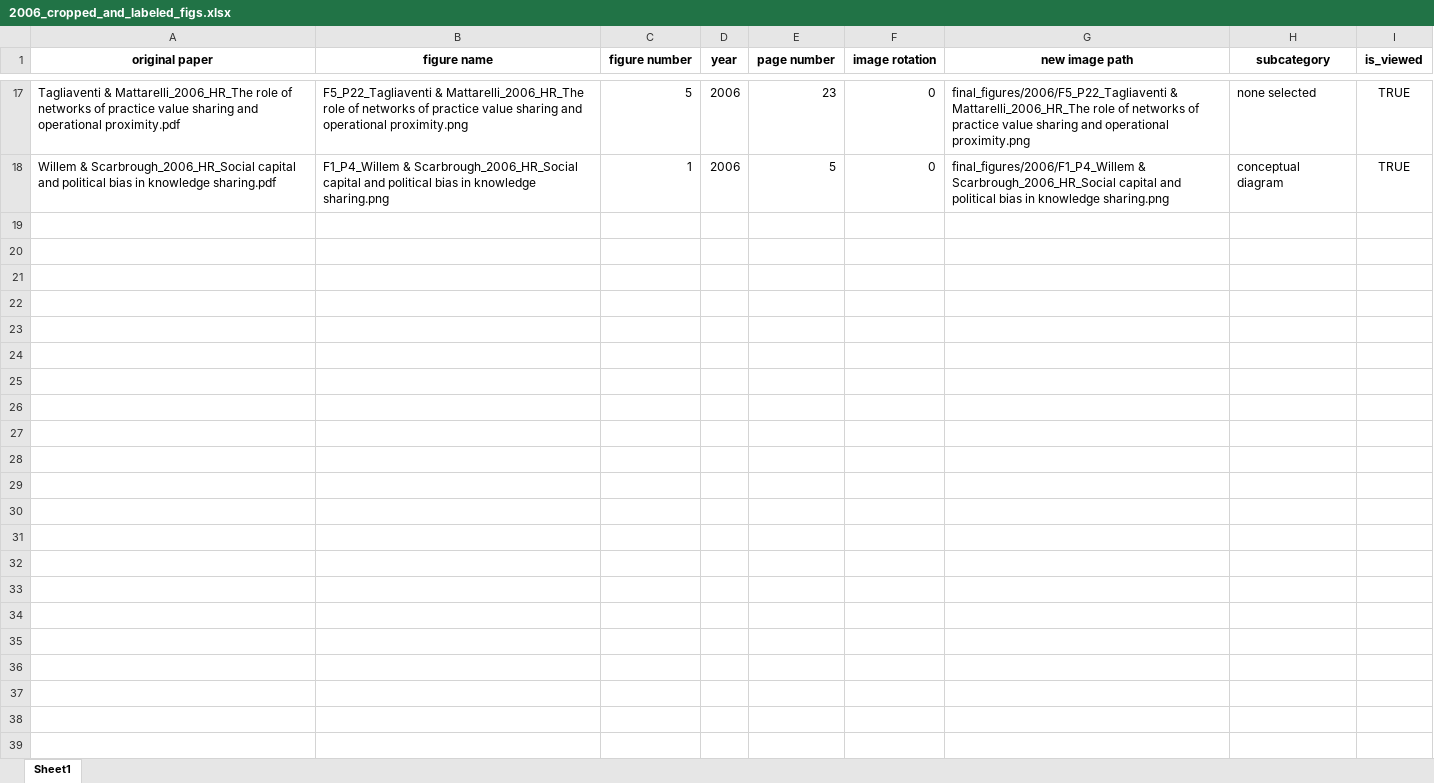
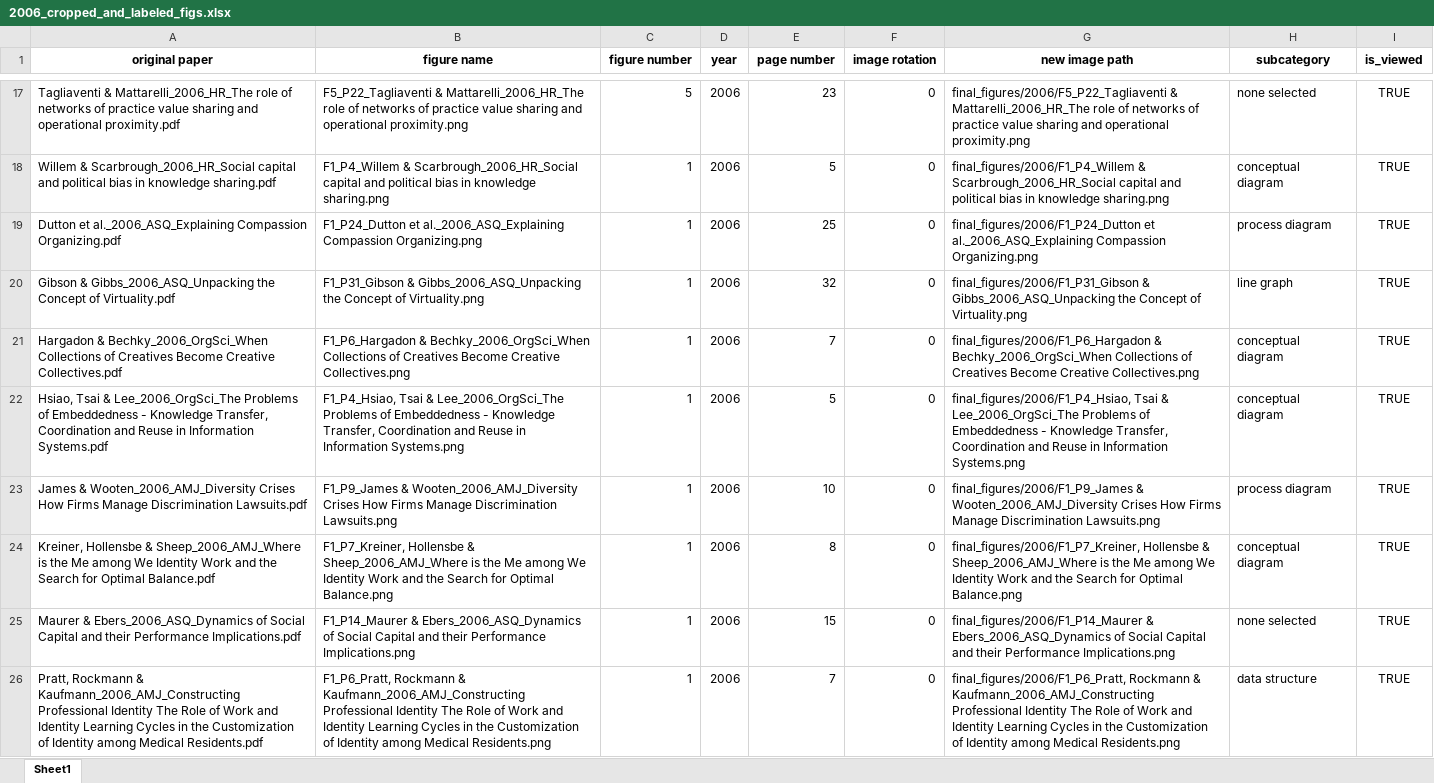
Before and after one commit to polyg314/figure_averaging, an Excel workbook: cropped_and_labeled_image_data/2006_cropped_and_labeled_figs.xlsx, sheet Sheet1, drawn as a sheet; only a part is shown, gaps mark what is left out; values as stored, in another font and other column widths than the file's, no borders; the diff names each change by its address in the sheet, - before the commit and + after, or states it on an @@ line.

```diff
--- a/cropped_and_labeled_image_data/2006_cropped_and_labeled_figs.xlsx (sheet Sheet1)
+++ b/cropped_and_labeled_image_data/2006_cropped_and_labeled_figs.xlsx (sheet Sheet1)
+row 19: Dutton et al._2006_ASQ_Explaining Compassion Organizing.pdf | F1_P24_Dutton et al._2006_ASQ_Explaining Compassion Organizing.png | 1 | 2006 | 25 | 0 | final_figures/2006/F1_P24_Dutton et al._2006_ASQ_Explaining Compassion Organizing.png | process diagram | TRUE
+row 20: Gibson & Gibbs_2006_ASQ_Unpacking the Concept of Virtuality.pdf | F1_P31_Gibson & Gibbs_2006_ASQ_Unpacking the Concept of Virtuality.png | 1 | 2006 | 32 | 0 | final_figures/2006/F1_P31_Gibson & Gibbs_2006_ASQ_Unpacking the Concept of Virtuality.png | line graph | TRUE
+row 21: Hargadon & Bechky_2006_OrgSci_When Collections of Creatives Become Creative Collectives.pdf | F1_P6_Hargadon & Bechky_2006_OrgSci_When Collections of Creatives Become Creative Collectives.png | 1 | 2006 | 7 | 0 | final_figures/2006/F1_P6_Hargadon & Bechky_2006_OrgSci_When Collections of Creatives Become Creative Collectives.png | conceptual diagram | TRUE
+row 22: Hsiao, Tsai & Lee_2006_OrgSci_The Problems of Embeddedness - Knowledge Transfer, Coordination and Reuse in Information Systems.pdf | F1_P4_Hsiao, Tsai & Lee_2006_OrgSci_The Problems of Embeddedness - Knowledge Transfer, Coordination and Reuse in Information Systems.png | 1 | 2006 | 5 | 0 | final_figures/2006/F1_P4_Hsiao, Tsai & Lee_2006_OrgSci_The Problems of Embeddedness - Knowledge Transfer, Coordination and Reuse in Information Systems.png | conceptual diagram | TRUE
+row 23: James & Wooten_2006_AMJ_Diversity Crises How Firms Manage Discrimination Lawsuits.pdf | F1_P9_James & Wooten_2006_AMJ_Diversity Crises How Firms Manage Discrimination Lawsuits.png | 1 | 2006 | 10 | 0 | final_figures/2006/F1_P9_James & Wooten_2006_AMJ_Diversity Crises How Firms Manage Discrimination Lawsuits.png | process diagram | TRUE
+row 24: Kreiner, Hollensbe & Sheep_2006_AMJ_Where is the Me among We Identity Work and the Search for Optimal Balance.pdf | F1_P7_Kreiner, Hollensbe & Sheep_2006_AMJ_Where is the Me among We Identity Work and the Search for Optimal Balance.png | 1 | 2006 | 8 | 0 | final_figures/2006/F1_P7_Kreiner, Hollensbe & Sheep_2006_AMJ_Where is the Me among We Identity Work and the Search for Optimal Balance.png | conceptual diagram | TRUE
+row 25: Maurer & Ebers_2006_ASQ_Dynamics of Social Capital and their Performance Implications.pdf | F1_P14_Maurer & Ebers_2006_ASQ_Dynamics of Social Capital and their Performance Implications.png | 1 | 2006 | 15 | 0 | final_figures/2006/F1_P14_Maurer & Ebers_2006_ASQ_Dynamics of Social Capital and their Performance Implications.png | none selected | TRUE
+row 26: Pratt, Rockmann & Kaufmann_2006_AMJ_Constructing Professional Identity The Role of Work and Identity Learning Cycles in the Customization of Identity among Medical Residents.pdf | F1_P6_Pratt, Rockmann & Kaufmann_2006_AMJ_Constructing Professional Identity The Role of Work and Identity Learning Cycles in the Customization of Identity among Medical Residents.png | 1 | 2006 | 7 | 0 | final_figures/2006/F1_P6_Pratt, Rockmann & Kaufmann_2006_AMJ_Constructing Professional Identity The Role of Work and Identity Learning Cycles in the Customization of Identity among Medical Residents.png | data structure | TRUE
```
Also changed, not shown: cropped_and_labeled_image_data/2005_cropped_and_labeled_figs.xlsx, cropped_and_labeled_image_data/2007_cropped_and_labeled_figs.xlsx, 40 other files.
